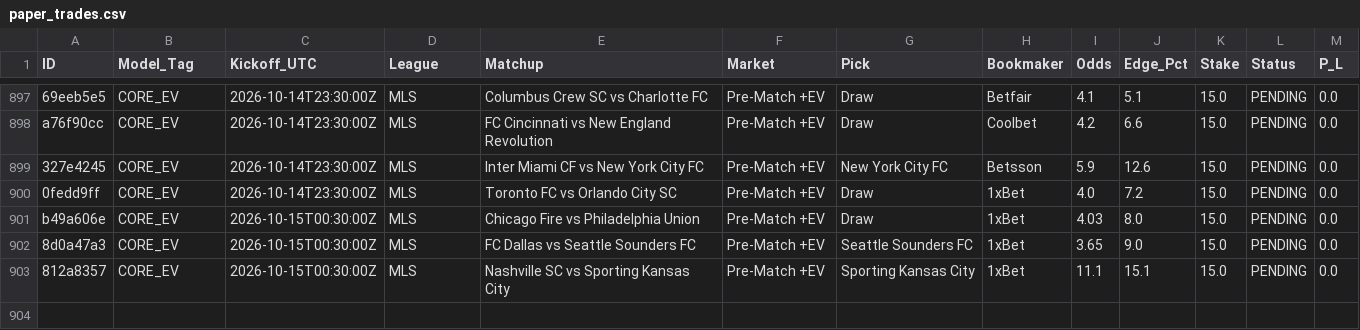
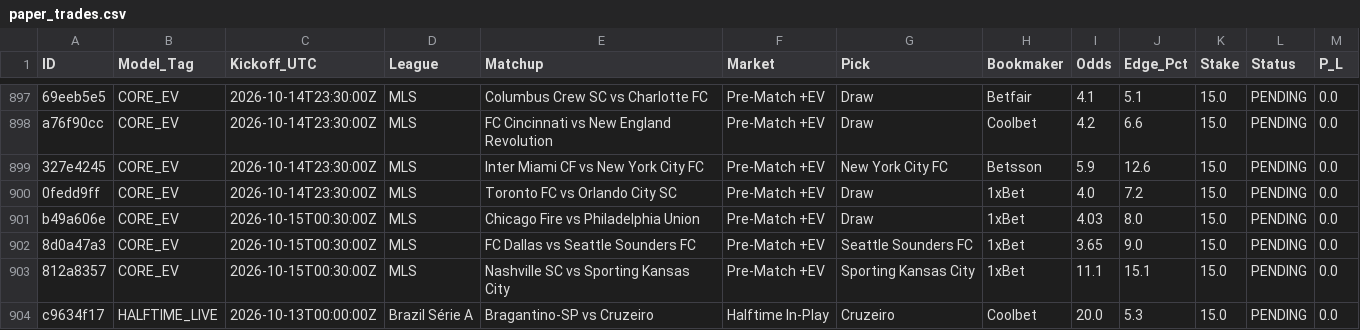
Before and after one commit to Potznit/Ai-terminal, a CSV file: paper_trades.csv, drawn as a sheet; only a part is shown, gaps mark what is left out.

Commit message:
Automated paper_trades sync [skip ci] [skip railway]

```diff
--- a/paper_trades.csv
+++ b/paper_trades.csv
@@ -903 +903,2 @@ b49a606e,CORE_EV,2026-10-15T00:30:00Z,MLS,Chicago Fire vs Philadelphia Union,Pre
 812a8357,CORE_EV,2026-10-15T00:30:00Z,MLS,Nashville SC vs Sporting Kansas City,Pre-Match +EV,Sporting Kansas City,1xBet,11.1,15.1,15.0,PENDING,0.0
+c9634f17,HALFTIME_LIVE,2026-10-13T00:00:00Z,Brazil Série A,Bragantino-SP vs Cruzeiro,Halftime In-Play,Cruzeiro,Coolbet,20.0,5.3,15.0,PENDING,0.0
```
